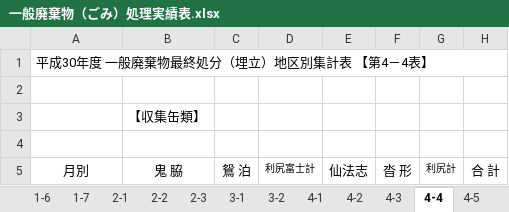
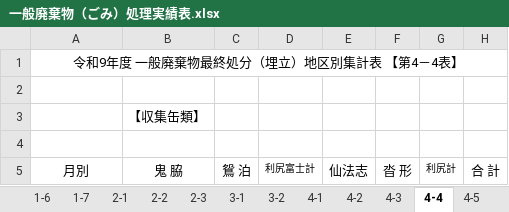
Before and after one commit to LayHirosaki/Off_NipoGepo, an Excel workbook: (枠)◯年度一式/管理月報/一般廃棄物（ごみ）処理実績表.xlsx, sheet 4-4, drawn as a sheet; only a part is shown; values as stored, in another font and other column widths than the file's, no borders; the diff names each change by its address in the sheet, - before the commit and + after, or states it on an @@ line.

Commit message:
一般廃棄物（ごみ）処理実績表 DONE

```diff
--- a/(枠)◯年度一式/管理月報/一般廃棄物（ごみ）処理実績表.xlsx (sheet 4-4)
+++ b/(枠)◯年度一式/管理月報/一般廃棄物（ごみ）処理実績表.xlsx (sheet 4-4)
-A1: 平成30年度 一般廃棄物最終処分（埋立）地区別集計表 【第4－4表】
+A1: 令和9年度 一般廃棄物最終処分（埋立）地区別集計表 【第4－4表】
-A1 alignment: left
+A1 alignment: center
```
Also changed, not shown: sheet 3-2, sheet 3-1, sheet 4-1, sheet 2-3, sheet 2-1, sheet 1-6, 15 more sheets.
